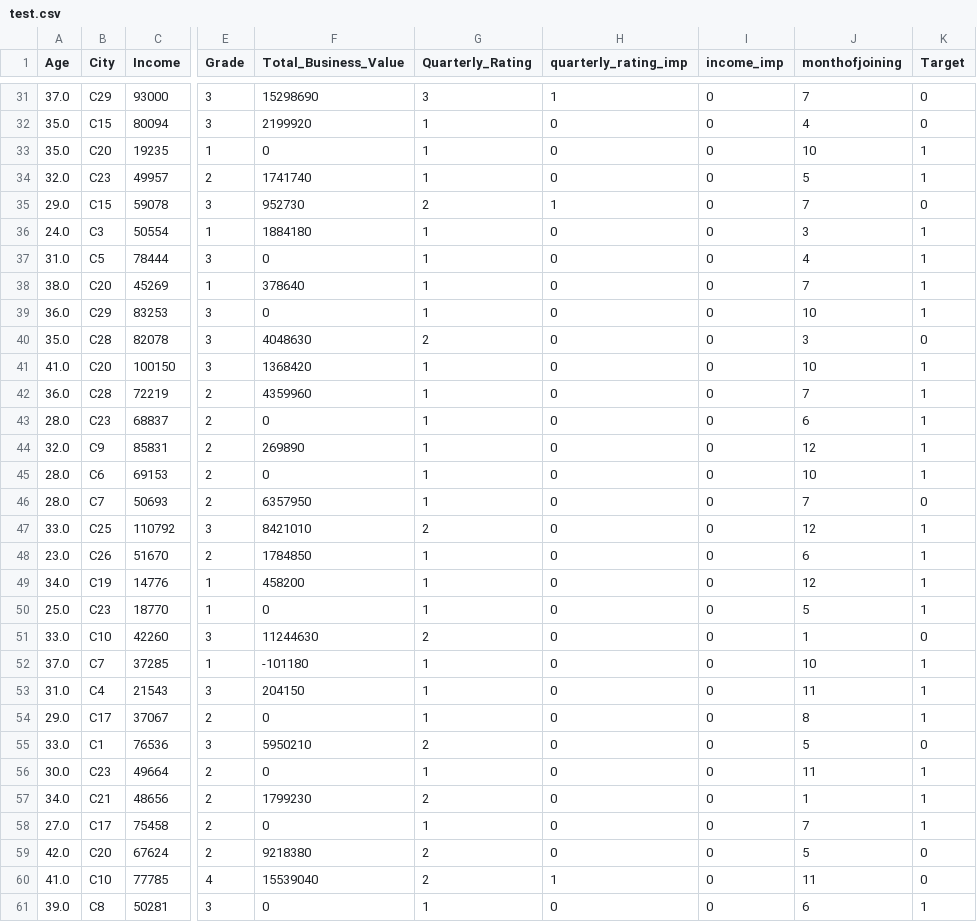
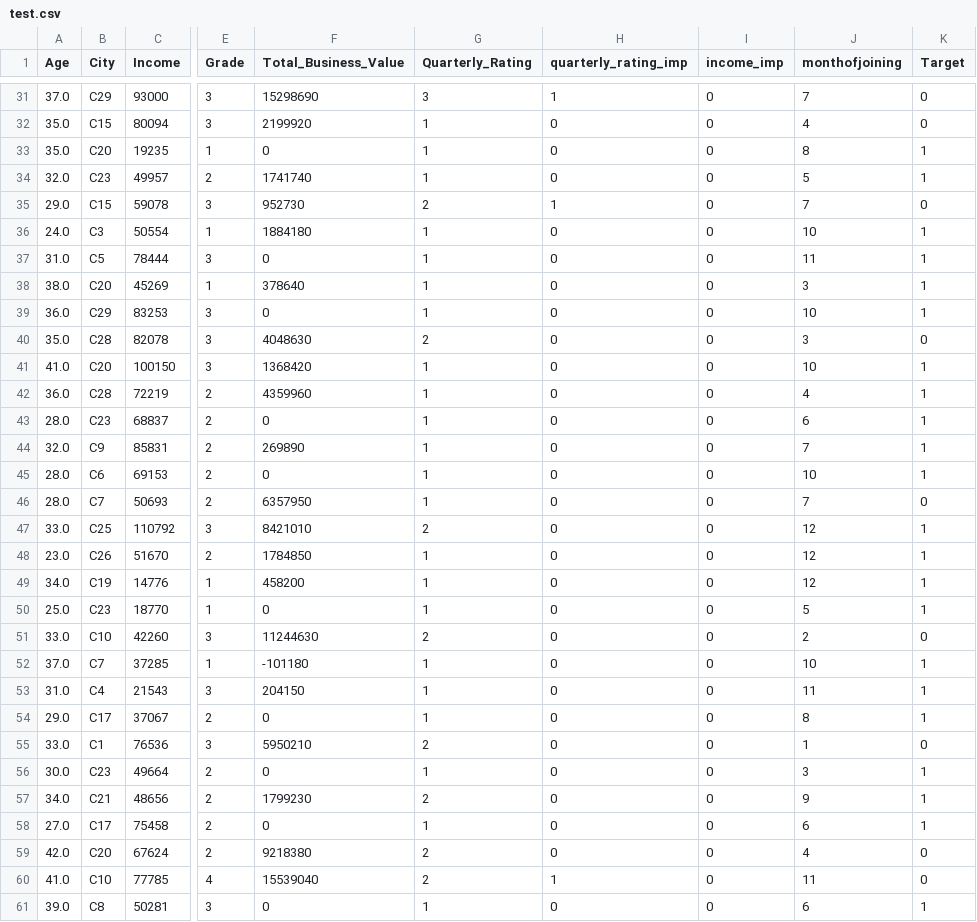
Before and after one commit to gokulkm8/Churn_Prediction_Model_Deployment, a CSV file: artifacts/test.csv, drawn as a sheet; only a part is shown, gaps mark what is left out; the diff covers the shown part only; the diff names each change by its address in the sheet, - before the commit and + after, or states it on an @@ line.

```diff
--- a/artifacts/test.csv
+++ b/artifacts/test.csv
-J33 (monthofjoining): 10
+J33 (monthofjoining): 8
-J36 (monthofjoining): 3
+J36 (monthofjoining): 10
-J37 (monthofjoining): 4
+J37 (monthofjoining): 11
-J38 (monthofjoining): 7
+J38 (monthofjoining): 3
-J42 (monthofjoining): 7
+J42 (monthofjoining): 4
-J44 (monthofjoining): 12
+J44 (monthofjoining): 7
-J48 (monthofjoining): 6
+J48 (monthofjoining): 12
-J51 (monthofjoining): 1
+J51 (monthofjoining): 2
-J55 (monthofjoining): 5
+J55 (monthofjoining): 1
-J56 (monthofjoining): 11
+J56 (monthofjoining): 3
-J57 (monthofjoining): 1
+J57 (monthofjoining): 9
-J58 (monthofjoining): 7
+J58 (monthofjoining): 6
-J59 (monthofjoining): 5
+J59 (monthofjoining): 4
```
Also changed, not shown: 156 edited cells elsewhere in this file, artifacts/feature_engg_data.csv, artifacts/train.csv, 13 other files.
